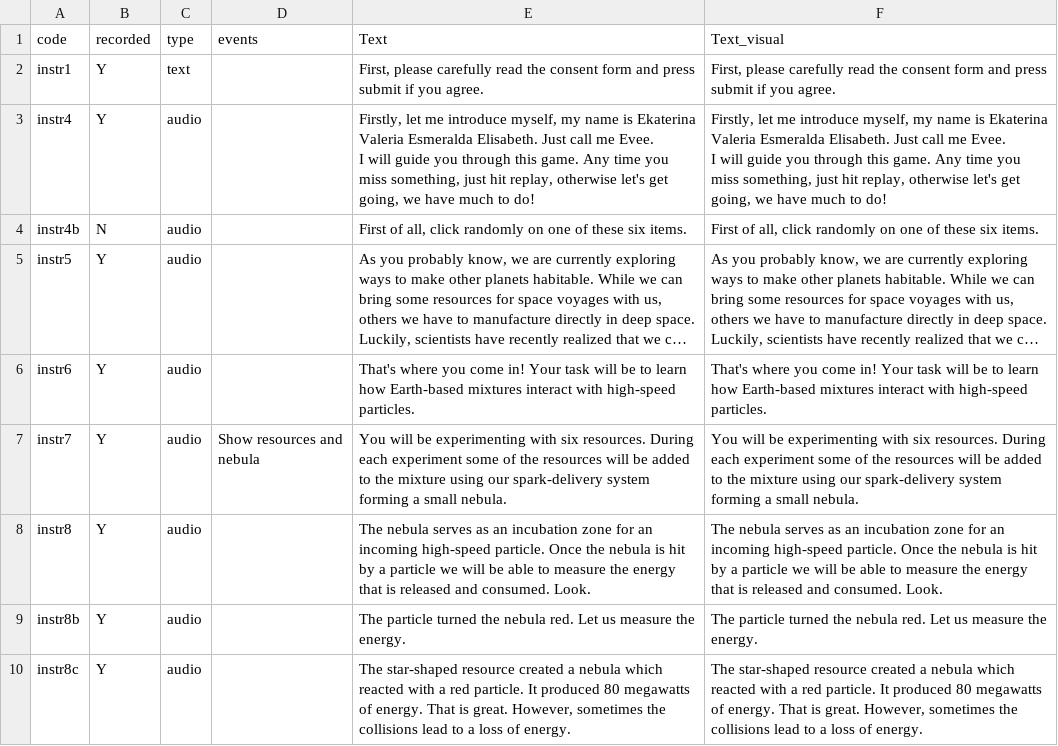
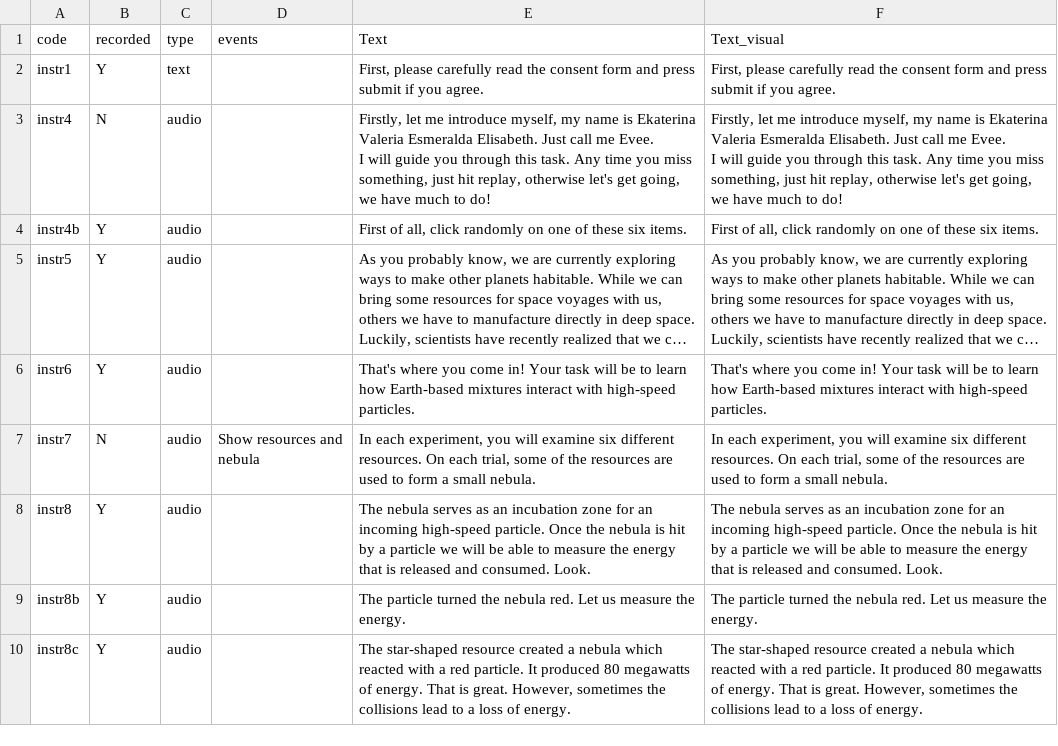
Before and after one commit to ozika/tasks-for-grants, a CSV file: contextual-inference/assets/script/script.csv, drawn as a sheet; only a part is shown; long unchanged cells end in …; the diff names each change by its address in the sheet, - before the commit and + after, or states it on an @@ line.

```diff
--- a/contextual-inference/assets/script/script.csv
+++ b/contextual-inference/assets/script/script.csv
-B3 (recorded): Y
+B3 (recorded): N
-E3 (Text): …through this game. Any time…
+E3 (Text): …through this task. Any time…
-F3 (Text_visual): …through this game. Any time…
+F3 (Text_visual): …through this task. Any time…
-B4 (recorded): N
+B4 (recorded): Y
-B7 (recorded): Y
+B7 (recorded): N
-E7 (Text): You will be experimenting with six resources. During each experiment some of the resources will be added to the mixture using our spark-delivery system forming a small…
+E7 (Text): In each experiment, you will examine six different resources. On each trial, some of the resources are used to form a small…
-F7 (Text_visual): You will be experimenting with six resources. During each experiment some of the resources will be added to the mixture using our spark-delivery system forming a small…
+F7 (Text_visual): In each experiment, you will examine six different resources. On each trial, some of the resources are used to form a small…
```
Also changed, not shown: 7 other files.
